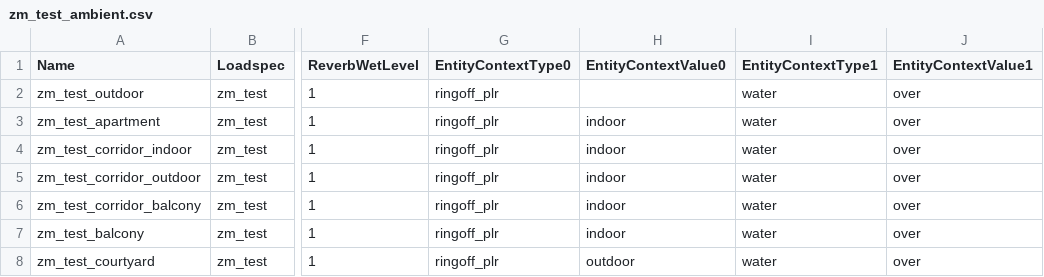
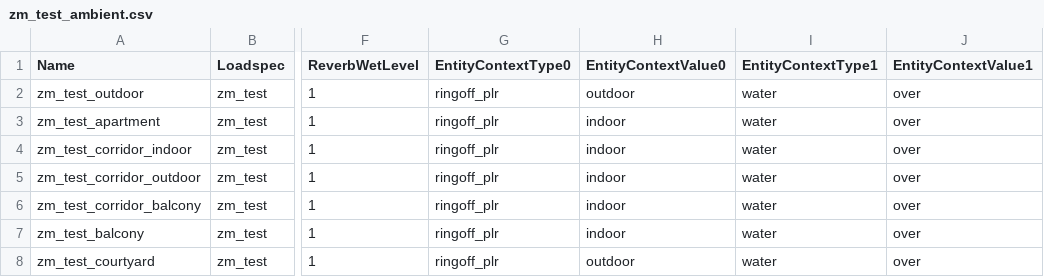
Before and after one commit to t7-reapy/t7_workspace, a CSV file: share/raw/sound/ambients/zm_test_ambient.csv, drawn as a sheet; only a part is shown, gaps mark what is left out; the diff names each change by its address in the sheet, - before the commit and + after, or states it on an @@ line.

Commit message:
fix(perks): sound again, and perk script generating errors

```diff
--- a/share/raw/sound/ambients/zm_test_ambient.csv
+++ b/share/raw/sound/ambients/zm_test_ambient.csv
-H2 (EntityContextValue0): (empty)
+H2 (EntityContextValue0): outdoor
```
Also changed, not shown: usermaps/zm_test/gamedata/weapons/zm/zm_test_weapons.csv, 2 other files.
